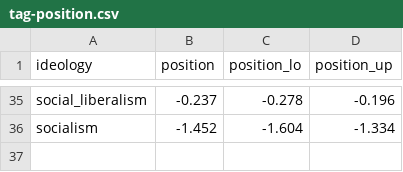
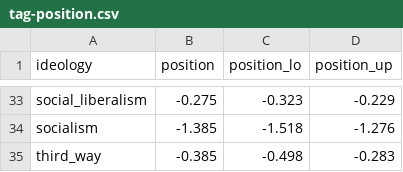
Before and after one commit to hdigital/partypositions-wikitags, a CSV file: 04-data-final/tag-position.csv, drawn as a sheet; only a part is shown, gaps mark what is left out; addresses are those after the commit; the diff covers the shown part only; the diff names each change by its address in the sheet, - before the commit and + after, or states it on an @@ line.

```diff
--- a/04-data-final/tag-position.csv
+++ b/04-data-final/tag-position.csv
-B33 (position): -0.237
+B33 (position): -0.275
-C33 (position_lo): -0.278
+C33 (position_lo): -0.323
-D33 (position_up): -0.196
+D33 (position_up): -0.229
-B34 (position): -1.452
+B34 (position): -1.385
-C34 (position_lo): -1.604
+C34 (position_lo): -1.518
-D34 (position_up): -1.334
+D34 (position_up): -1.276
+row 35: third_way | -0.385 | -0.498 | -0.283
```
Also changed, not shown: 1 added row, 3 removed rows and 90 edited cells elsewhere in this file, 03-estimation/estimation-results/positions-tags-m2.csv, 05-validation/correlation-country.csv, 14 other files.
